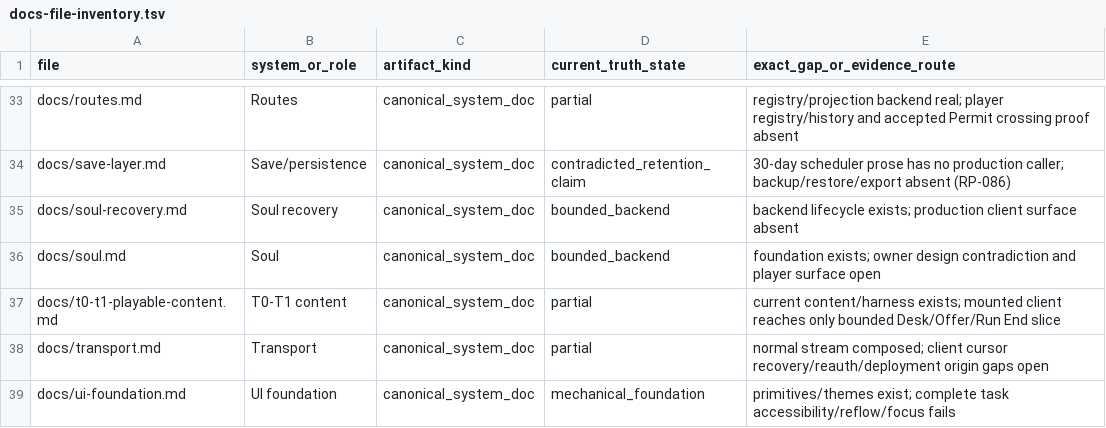
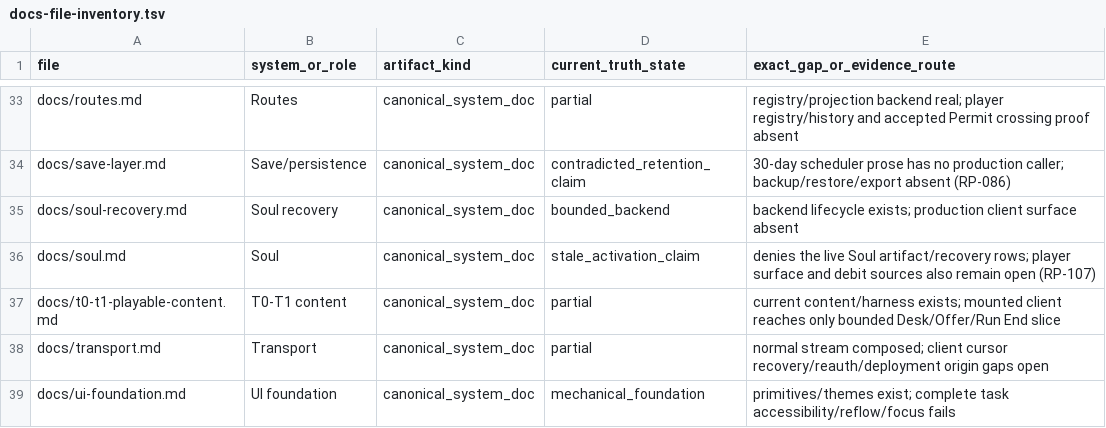
Before and after one commit to stronk-dev/destroy-humanity-any-percent, a TSV file: planning/platform-alignment/docs-file-inventory.tsv, drawn as a sheet; only a part is shown, gaps mark what is left out.

```diff
--- a/planning/platform-alignment/docs-file-inventory.tsv
+++ b/planning/platform-alignment/docs-file-inventory.tsv
@@ -35,3 +35,3 @@ docs/save-layer.md	Save/persistence	canonical_system_doc	contradicted_retention_
 docs/soul-recovery.md	Soul recovery	canonical_system_doc	bounded_backend	backend lifecycle exists; production client surface absent
-docs/soul.md	Soul	canonical_system_doc	bounded_backend	foundation exists; owner design contradiction and player surface open
+docs/soul.md	Soul	canonical_system_doc	stale_activation_claim	denies the live Soul artifact/recovery rows; player surface and debit sources also remain open (RP-107)
 docs/t0-t1-playable-content.md	T0-T1 content	canonical_system_doc	partial	current content/harness exists; mounted client reaches only bounded Desk/Offer/Run End slice
```
Also changed, not shown: planning/platform-alignment/inventory.tsv, planning/platform-alignment/planning-thread-inventory.tsv, 10 other files.
